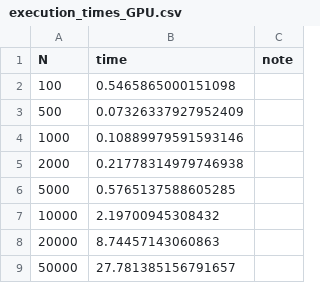
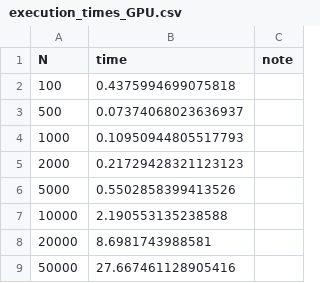
Before and after one commit to Neuro-Interface-Lab/neuromass, a CSV file: examples/execution_times_GPU.csv, drawn as a sheet.

```diff
--- a/examples/execution_times_GPU.csv
+++ b/examples/execution_times_GPU.csv
@@ -1,9 +1,9 @@
 N,time,note
-100,0.5465865000151098
-500,0.07326337927952409
-1000,0.10889979591593146
-2000,0.21778314979746938
-5000,0.5765137588605285
-10000,2.19700945308432
-20000,8.74457143060863
-50000,27.781385156791657
+100,0.4375994699075818
+500,0.07374068023636937
+1000,0.10950944805517793
+2000,0.21729428321123123
+5000,0.5502858399413526
+10000,2.190553135238588
+20000,8.6981743988581
+50000,27.667461128905416
```
Also changed, not shown: 18 other files.
